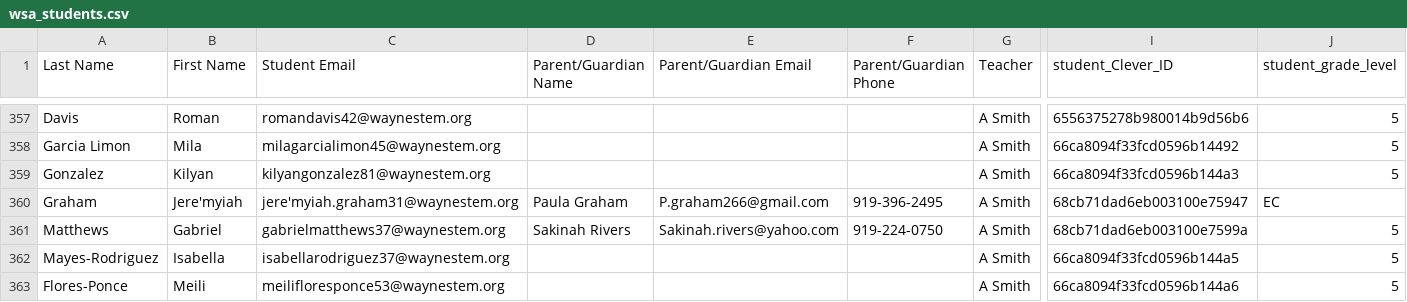
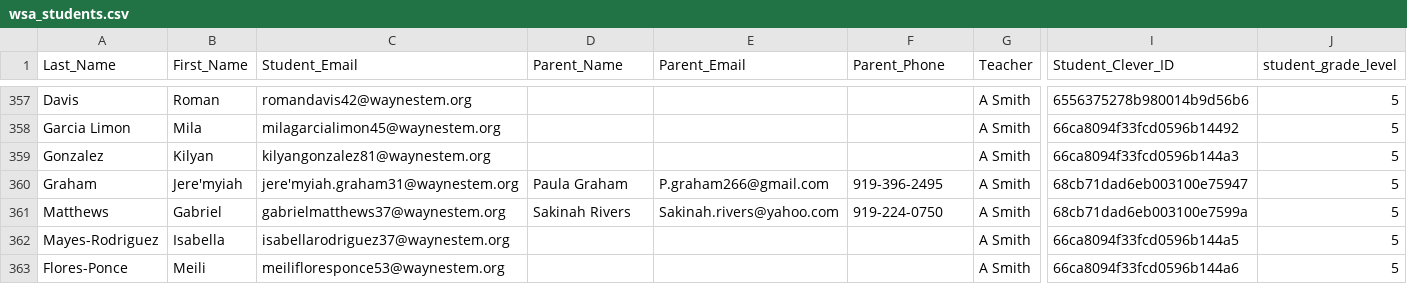
Before and after one commit to JVCarmich0959/full-stack-school-management, a CSV file: prisma/data/wsa_students.csv, drawn as a sheet; only a part is shown, gaps mark what is left out; the diff covers the shown part only; the diff names each change by its address in the sheet, - before the commit and + after, or states it on an @@ line.

```diff
--- a/prisma/data/wsa_students.csv
+++ b/prisma/data/wsa_students.csv
-A1: Last Name
+A1: Last_Name
-B1: First Name
+B1: First_Name
-C1: Student Email
+C1: Student_Email
-D1: Parent/Guardian Name
+D1: Parent_Name
-E1: Parent/Guardian Email
+E1: Parent_Email
-F1: Parent/Guardian Phone
+F1: Parent_Phone
-I1: student_Clever_ID
+I1: Student_Clever_ID
-J360 (student_grade_level): EC
+J360 (student_grade_level): 5
```
Also changed, not shown: 21 edited cells elsewhere in this file, 2 other files.
